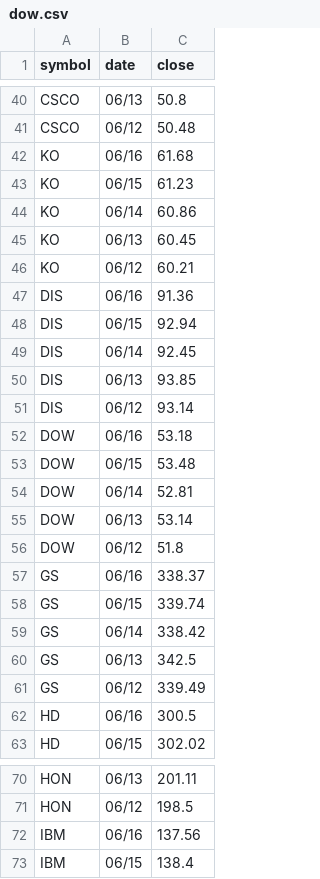
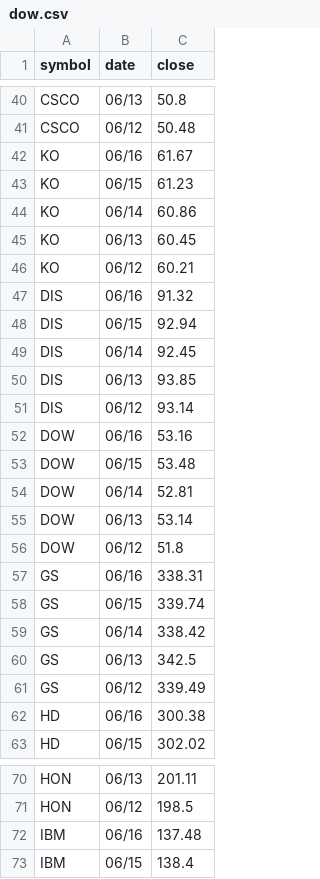
Before and after one commit to edoconnor/pierpoint, a CSV file: dow.csv, drawn as a sheet; only a part is shown, gaps mark what is left out; the diff covers the shown part only.

```diff
--- a/dow.csv
+++ b/dow.csv
@@ -41,3 +41,3 @@ CSCO,06/13,50.8
 CSCO,06/12,50.48
-KO,06/16,61.68
+KO,06/16,61.67
 KO,06/15,61.23
@@ -46,3 +46,3 @@ KO,06/13,60.45
 KO,06/12,60.21
-DIS,06/16,91.36
+DIS,06/16,91.32
 DIS,06/15,92.94
@@ -51,3 +51,3 @@ DIS,06/13,93.85
 DIS,06/12,93.14
-DOW,06/16,53.18
+DOW,06/16,53.16
 DOW,06/15,53.48
@@ -56,3 +56,3 @@ DOW,06/13,53.14
 DOW,06/12,51.8
-GS,06/16,338.37
+GS,06/16,338.31
 GS,06/15,339.74
@@ -61,3 +61,3 @@ GS,06/13,342.5
 GS,06/12,339.49
-HD,06/16,300.5
+HD,06/16,300.38
 HD,06/15,302.02
@@ -71,3 +71,3 @@ HON,06/13,201.11
 HON,06/12,198.5
-IBM,06/16,137.56
+IBM,06/16,137.48
 IBM,06/15,138.4
```
Also changed, not shown: 17 edited cells elsewhere in this file, 1 other file.
